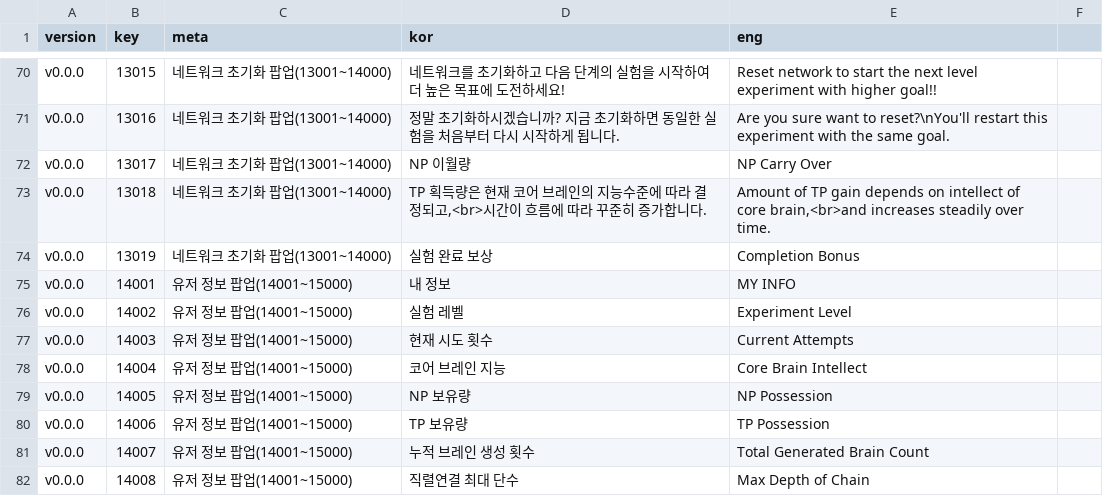
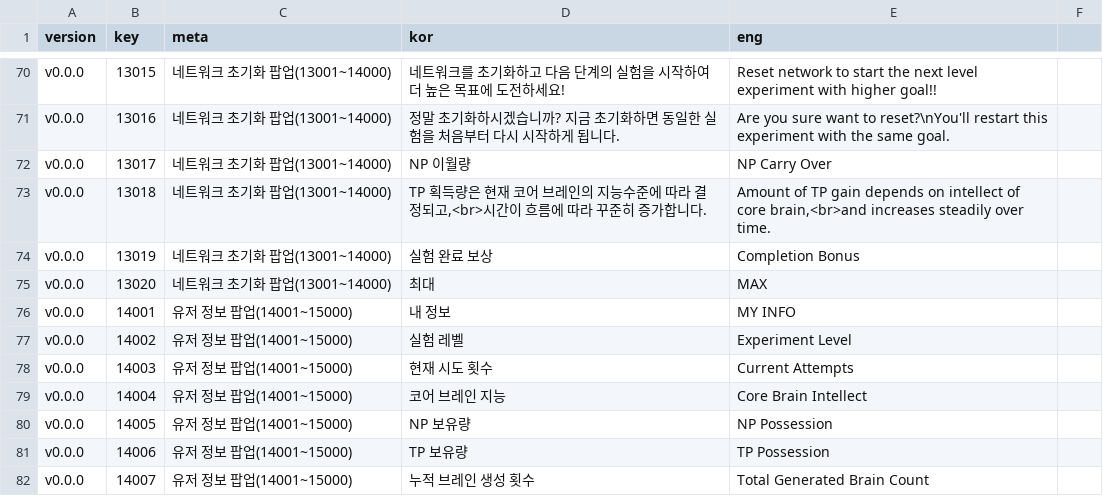
Before and after one commit to adelie-penguin-sw/Intelligence-Data, a CSV file: Text.csv, drawn as a sheet; only a part is shown, gaps mark what is left out; the shorter side is filled out with more unchanged rows.

Commit message:
Feat: 리셋횟수 최대 도달할때 표시할 텍스트 추가

```diff
--- a/Text.csv
+++ b/Text.csv
@@ -74,2 +74,3 @@ v0.0.0,13018,네트워크 초기화 팝업(13001~14000),"TP 획득량은 현재
 v0.0.0,13019,네트워크 초기화 팝업(13001~14000),실험 완료 보상,Completion Bonus
+v0.0.0,13020,네트워크 초기화 팝업(13001~14000),최대,MAX
 v0.0.0,14001,유저 정보 팝업(14001~15000),내 정보,MY INFO
```
